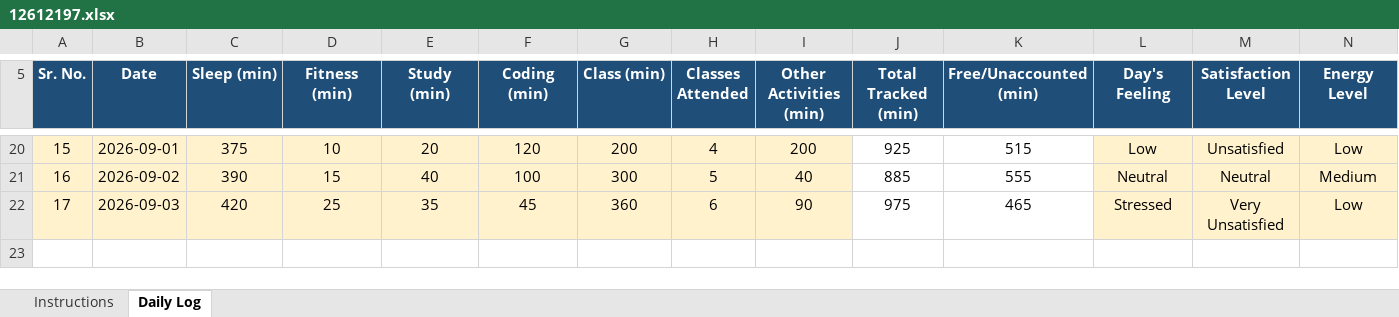
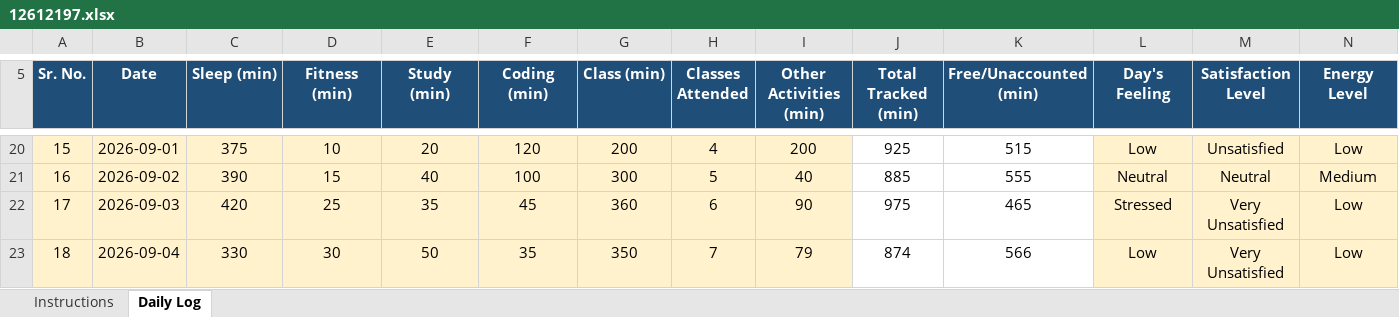
Before and after one commit to MayankSingh-2002/Coding-Journey, an Excel workbook: 12612197.xlsx, sheet Daily Log, drawn as a sheet; only a part is shown, gaps mark what is left out; values as stored, in another font and other column widths than the file's, no borders; conditional formats not drawn; rows hold the shown columns only; the diff names each change by its address in the sheet, - before the commit and + after, or states it on an @@ line.

Commit message:
Updated Excel Data Day 18

```diff
--- a/12612197.xlsx (sheet Daily Log)
+++ b/12612197.xlsx (sheet Daily Log)
+row 23: 18 | 2026-09-04 | 330 | 30 | 50 | 35 | 350 | 7 | 79 | 874 | 566 | Low | Very Unsatisfied | Low
```
